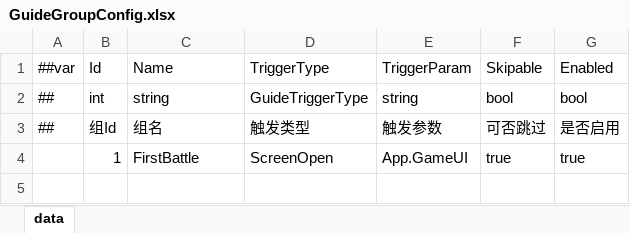
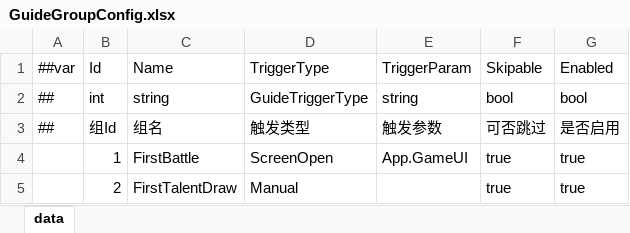
Before and after one commit to snakeazh/cardClient, an Excel workbook: Config/GuideGroupConfig.xlsx, sheet data, drawn as a sheet; values as stored, in another font and other column widths than the file's, no borders; the diff names each change by its address in the sheet, - before the commit and + after, or states it on an @@ line.

```diff
--- a/Config/GuideGroupConfig.xlsx (sheet data)
+++ b/Config/GuideGroupConfig.xlsx (sheet data)
+row 5:  | 2 | FirstTalentDraw | Manual |  | true | true
```
Also changed, not shown: Config/GuideStepConfig.xlsx, 15 other files.
